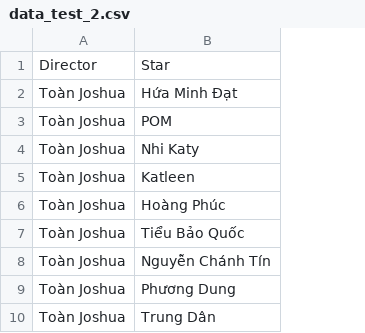
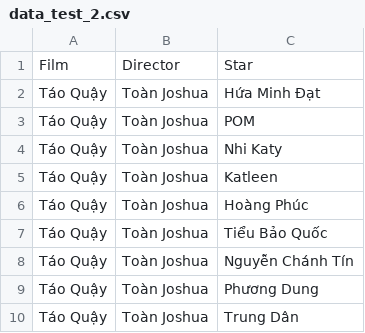
Before and after one commit to TranDucLongDUT/AI-ProjectReviewFilm, a CSV file: data_test_2.csv, drawn as a sheet; only a part is shown; the diff names each change by its address in the sheet, - before the commit and + after, or states it on an @@ line.

```diff
--- a/data_test_2.csv
+++ b/data_test_2.csv
+column A, rows 1-10: Film | Táo Quậy | Táo Quậy | Táo Quậy | Táo Quậy | Táo Quậy | Táo Quậy | Táo Quậy | Táo Quậy | Táo Quậy
```
Also changed, not shown: FullInfoFilmTrain.csv, data_train_2.csv, 13 other files.
